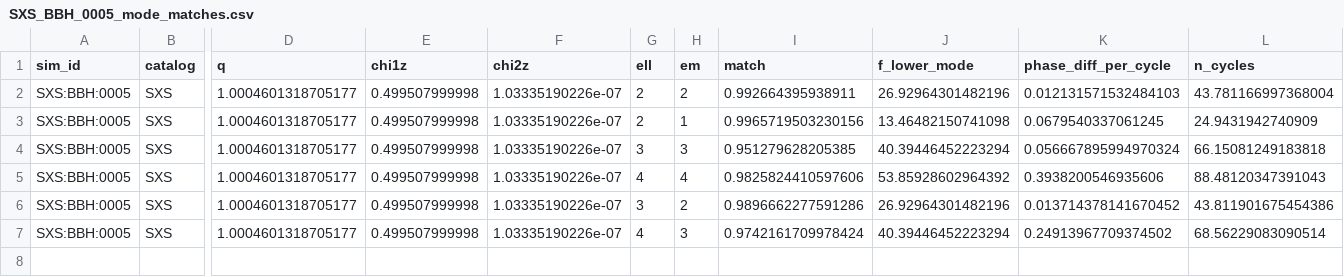
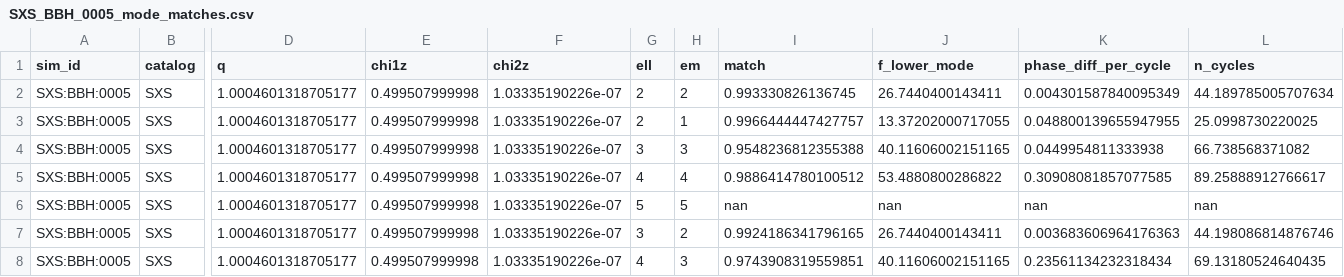
Before and after one commit to prayush/nr-catalog-tools, a CSV file: project/scripts/results/SXS_BBH_0005_mode_matches.csv, drawn as a sheet; only a part is shown, gaps mark what is left out; addresses are those after the commit; rows hold the shown columns only; the diff names each change by its address in the sheet, - before the commit and + after, or states it on an @@ line.

Commit message:
update scripts to include better handling of reference time and parameters

```diff
--- a/project/scripts/results/SXS_BBH_0005_mode_matches.csv
+++ b/project/scripts/results/SXS_BBH_0005_mode_matches.csv
-I2 (match): 0.992664395938911
+I2 (match): 0.993330826136745
-J2 (f_lower_mode): 26.92964301482196
+J2 (f_lower_mode): 26.7440400143411
-K2 (phase_diff_per_cycle): 0.012131571532484103
+K2 (phase_diff_per_cycle): 0.004301587840095349
-L2 (n_cycles): 43.781166997368004
+L2 (n_cycles): 44.189785005707634
-I3 (match): 0.9965719503230156
+I3 (match): 0.9966444447427757
-J3 (f_lower_mode): 13.46482150741098
+J3 (f_lower_mode): 13.37202000717055
-K3 (phase_diff_per_cycle): 0.0679540337061245
+K3 (phase_diff_per_cycle): 0.048800139655947955
-L3 (n_cycles): 24.9431942740909
+L3 (n_cycles): 25.0998730220025
-I4 (match): 0.951279628205385
+I4 (match): 0.9548236812355388
-J4 (f_lower_mode): 40.39446452223294
+J4 (f_lower_mode): 40.11606002151165
-K4 (phase_diff_per_cycle): 0.056667895994970324
+K4 (phase_diff_per_cycle): 0.0449954811333938
-L4 (n_cycles): 66.15081249183818
+L4 (n_cycles): 66.738568371082
-I5 (match): 0.9825824410597606
+I5 (match): 0.9886414780100512
-J5 (f_lower_mode): 53.85928602964392
+J5 (f_lower_mode): 53.4880800286822
-K5 (phase_diff_per_cycle): 0.3938200546935606
+K5 (phase_diff_per_cycle): 0.30908081857077585
-L5 (n_cycles): 88.48120347391043
+L5 (n_cycles): 89.25888912766617
+row 6: SXS:BBH:0005 | SXS | 1.0004601318705177 | 0.499507999998 | 1.03335190226e-07 | 5 | 5 | nan | nan | nan | nan
-I7 (match): 0.9896662277591286
+I7 (match): 0.9924186341796165
-J7 (f_lower_mode): 26.92964301482196
+J7 (f_lower_mode): 26.7440400143411
-K7 (phase_diff_per_cycle): 0.013714378141670452
+K7 (phase_diff_per_cycle): 0.003683606964176363
-L7 (n_cycles): 43.811901675454386
+L7 (n_cycles): 44.198086814876746
-I8 (match): 0.9742161709978424
+I8 (match): 0.9743908319559851
-J8 (f_lower_mode): 40.39446452223294
+J8 (f_lower_mode): 40.11606002151165
-K8 (phase_diff_per_cycle): 0.24913967709374502
+K8 (phase_diff_per_cycle): 0.23561134232318434
-L8 (n_cycles): 68.56229083090514
+L8 (n_cycles): 69.13180524640435
```
Also changed, not shown: project/scripts/results/SXS_BBH_0001_mode_matches.csv, project/scripts/results/SXS_BBH_0162_mode_matches.csv, 11 other files.
